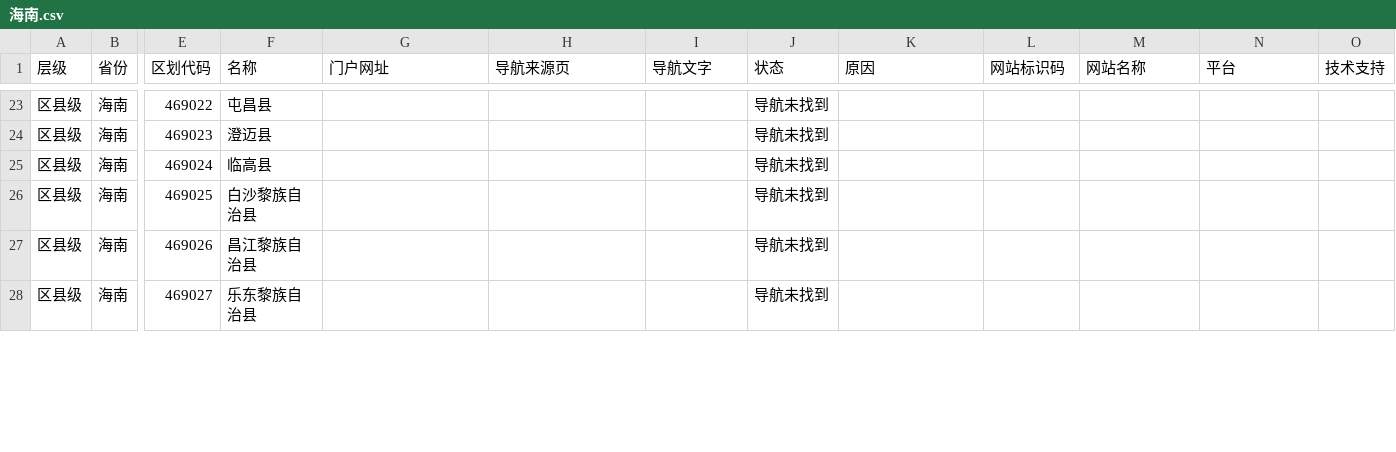
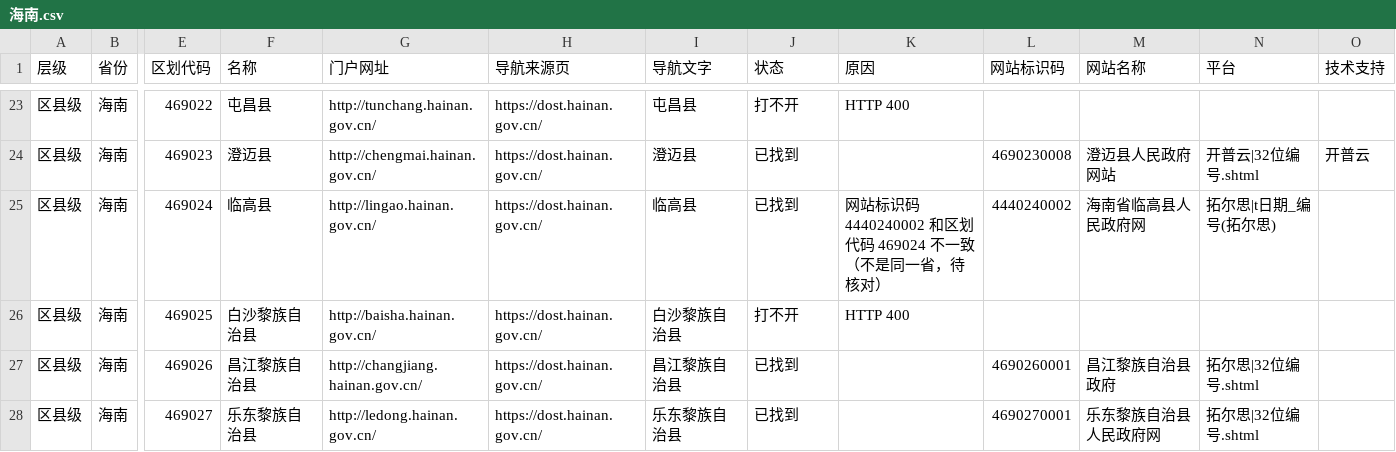
Before and after one commit to wanglei581/youju, a CSV file: docs/数据来源/全国覆盖/门户网站/海南.csv, drawn as a sheet; only a part is shown, gaps mark what is left out; the diff covers the shown part only; the diff names each change by its address in the sheet, - before the commit and + after, or states it on an @@ line.

```diff
--- a/docs/数据来源/全国覆盖/门户网站/海南.csv
+++ b/docs/数据来源/全国覆盖/门户网站/海南.csv
-G23 (门户网址): (empty)
+G23 (门户网址): http://tunchang.hainan.gov.cn/
-H23:H28 (导航来源页): (empty)
+H23:H28 (导航来源页): https://dost.hainan.gov.cn/
-I23 (导航文字): (empty)
+I23 (导航文字): 屯昌县
-J23 (状态): 导航未找到
+J23 (状态): 打不开
-K23 (原因): (empty)
+K23 (原因): HTTP 400
-G24 (门户网址): (empty)
+G24 (门户网址): http://chengmai.hainan.gov.cn/
-I24 (导航文字): (empty)
+I24 (导航文字): 澄迈县
-J24:J25 (状态): 导航未找到
+J24:J25 (状态): 已找到
-L24 (网站标识码): (empty)
+L24 (网站标识码): 4690230008
-M24 (网站名称): (empty)
+M24 (网站名称): 澄迈县人民政府网站
-N24 (平台): (empty)
+N24 (平台): 开普云|32位编号.shtml
-O24 (技术支持): (empty)
+O24 (技术支持): 开普云
-G25 (门户网址): (empty)
+G25 (门户网址): http://lingao.hainan.gov.cn/
-I25 (导航文字): (empty)
+I25 (导航文字): 临高县
-K25 (原因): (empty)
+K25 (原因): 网站标识码 4440240002 和区划代码 469024 不一致（不是同一省，待核对）
-L25 (网站标识码): (empty)
+L25 (网站标识码): 4440240002
-M25 (网站名称): (empty)
+M25 (网站名称): 海南省临高县人民政府网
-N25 (平台): (empty)
+N25 (平台): 拓尔思|t日期_编号(拓尔思)
-G26 (门户网址): (empty)
+G26 (门户网址): http://baisha.hainan.gov.cn/
-I26 (导航文字): (empty)
+I26 (导航文字): 白沙黎族自治县
-J26 (状态): 导航未找到
+J26 (状态): 打不开
-K26 (原因): (empty)
+K26 (原因): HTTP 400
-G27 (门户网址): (empty)
+G27 (门户网址): http://changjiang.hainan.gov.cn/
-I27 (导航文字): (empty)
+I27 (导航文字): 昌江黎族自治县
-J27:J28 (状态): 导航未找到
+J27:J28 (状态): 已找到
-L27 (网站标识码): (empty)
+L27 (网站标识码): 4690260001
-M27 (网站名称): (empty)
+M27 (网站名称): 昌江黎族自治县政府
-N27:N28 (平台): (empty)
+N27:N28 (平台): 拓尔思|32位编号.shtml
-G28 (门户网址): (empty)
+G28 (门户网址): http://ledong.hainan.gov.cn/
-I28 (导航文字): (empty)
+I28 (导航文字): 乐东黎族自治县
-L28 (网站标识码): (empty)
+L28 (网站标识码): 4690270001
-M28 (网站名称): (empty)
+M28 (网站名称): 乐东黎族自治县人民政府网
```
Also changed, not shown: 106 edited cells elsewhere in this file, 13 other files.
